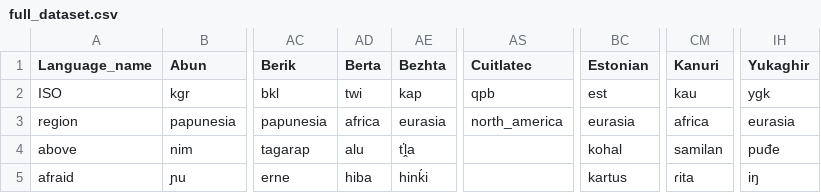
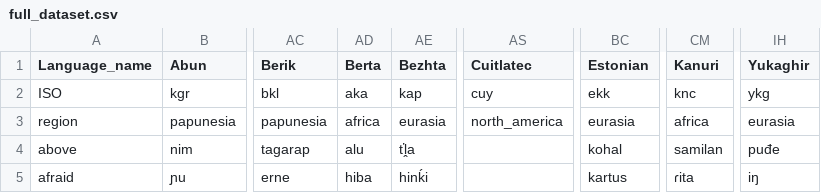
Before and after one commit to FredericBlum/replication, a CSV file: 2020_ErbenJohansson_supplements 2/data/full_dataset.csv, drawn as a sheet; only a part is shown, gaps mark what is left out; the diff names each change by its address in the sheet, - before the commit and + after, or states it on an @@ line.

```diff
--- a/2020_ErbenJohansson_supplements 2/data/full_dataset.csv
+++ b/2020_ErbenJohansson_supplements 2/data/full_dataset.csv
-AD2 (Berta): twi
+AD2 (Berta): aka
-AS2 (Cuitlatec): qpb
+AS2 (Cuitlatec): cuy
-BC2 (Estonian): est
+BC2 (Estonian): ekk
-CM2 (Kanuri): kau
+CM2 (Kanuri): knc
-IH2 (Yukaghir): ygk
+IH2 (Yukaghir): ykg
```
Also changed, not shown: 35 other files.
